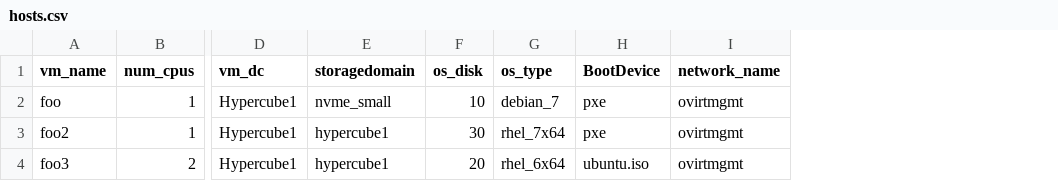
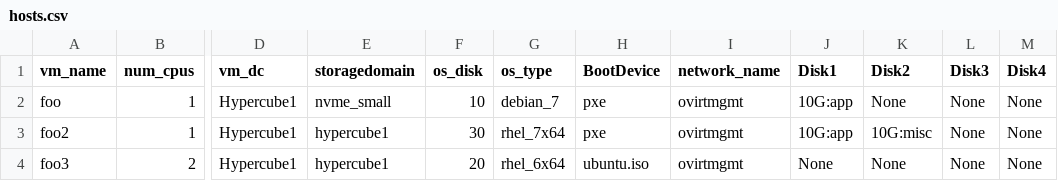
Before and after one commit to opentokix/ovirt, a CSV file: hosts.csv, drawn as a sheet; only a part is shown, gaps mark what is left out; the diff names each change by its address in the sheet, - before the commit and + after, or states it on an @@ line.

```diff
--- a/hosts.csv
+++ b/hosts.csv
+column J (Disk1), rows 2-4: 10G:app | 10G:app | None
+column K (Disk2), rows 2-4: None | 10G:misc | None
+column L (Disk3), rows 2-4: all None
+column M (Disk4), rows 2-4: all None
```
Also changed, not shown: 1 other file.
